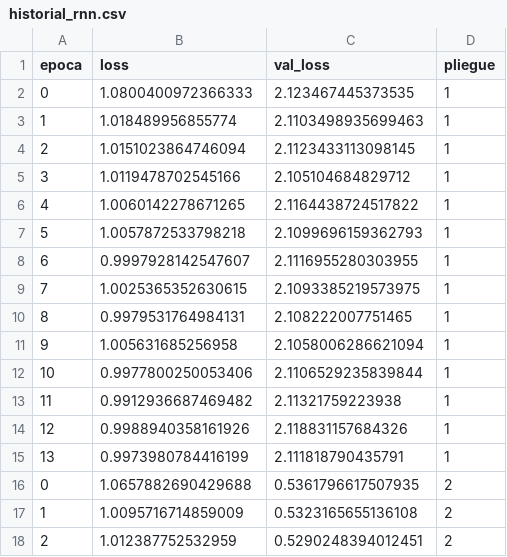
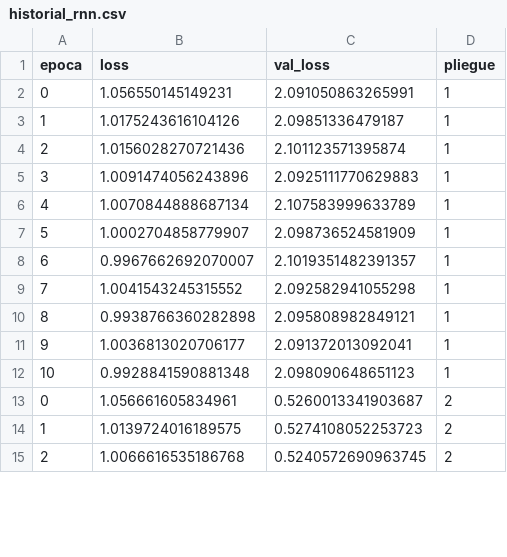
Before and after one commit to DanielFelipeRuizBermudez/Acciones---Series-de-tiempo---Redes-neuronales, a CSV file: modelos_entrenados/AAPL_1h/historial_rnn.csv, drawn as a sheet; only a part is shown; the diff covers the shown part only.

```diff
--- a/modelos_entrenados/AAPL_1h/historial_rnn.csv
+++ b/modelos_entrenados/AAPL_1h/historial_rnn.csv
@@ -1,18 +1,15 @@
 epoca,loss,val_loss,pliegue
-0,1.0800400972366333,2.123467445373535,1
-1,1.018489956855774,2.1103498935699463,1
-2,1.0151023864746094,2.1123433113098145,1
-3,1.0119478702545166,2.105104684829712,1
-4,1.0060142278671265,2.1164438724517822,1
-5,1.0057872533798218,2.1099696159362793,1
-6,0.9997928142547607,2.1116955280303955,1
-7,1.0025365352630615,2.1093385219573975,1
-8,0.9979531764984131,2.108222007751465,1
-9,1.005631685256958,2.1058006286621094,1
-10,0.9977800250053406,2.1106529235839844,1
-11,0.9912936687469482,2.11321759223938,1
-12,0.9988940358161926,2.118831157684326,1
-13,0.9973980784416199,2.111818790435791,1
-0,1.0657882690429688,0.5361796617507935,2
-1,1.0095716714859009,0.5323165655136108,2
-2,1.012387752532959,0.5290248394012451,2
+0,1.056550145149231,2.091050863265991,1
+1,1.0175243616104126,2.09851336479187,1
+2,1.0156028270721436,2.101123571395874,1
+3,1.0091474056243896,2.0925111770629883,1
+4,1.0070844888687134,2.107583999633789,1
+5,1.0002704858779907,2.098736524581909,1
+6,0.9967662692070007,2.1019351482391357,1
+7,1.0041543245315552,2.092582941055298,1
+8,0.9938766360282898,2.095808982849121,1
+9,1.0036813020706177,2.091372013092041,1
+10,0.9928841590881348,2.098090648651123,1
+0,1.056661605834961,0.5260013341903687,2
+1,1.0139724016189575,0.5274108052253723,2
+2,1.0066616535186768,0.5240572690963745,2
```
Also changed, not shown: 16 removed rows and 69 edited cells elsewhere in this file, datos/AAPL_1h.csv, modelos_entrenados/AAPL_1h/busqueda_rnn.csv, 15 other files.
